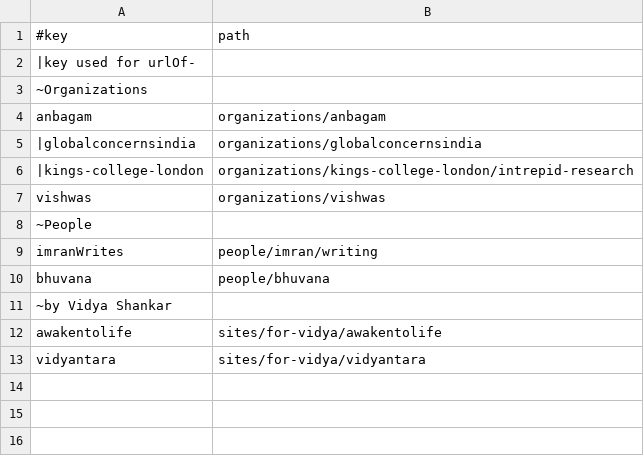
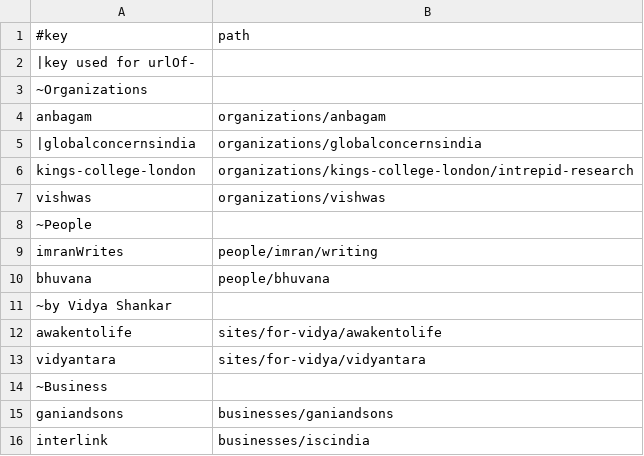
Before and after one commit to amadeus-web-world/spring, a TSV file: data/networks/Webring.tsv (was data/networks/DAWN.tsv), drawn as a sheet.

Commit message:
network - Webring & DAWN.. __flatMenu, domains/___.txt, and few

```diff
--- a/data/networks/DAWN.tsv
+++ b/data/networks/Webring.tsv
@@ -5,3 +5,3 @@ anbagam	organizations/anbagam
 |globalconcernsindia	organizations/globalconcernsindia
-|kings-college-london	organizations/kings-college-london/intrepid-research
+kings-college-london	organizations/kings-college-london/intrepid-research
 vishwas	organizations/vishwas
@@ -13 +13,4 @@ awakentolife	sites/for-vidya/awakentolife
 vidyantara	sites/for-vidya/vidyantara
+~Business
+ganiandsons	businesses/ganiandsons
+interlink	businesses/iscindia
```
Also changed, not shown: 7 other files.
